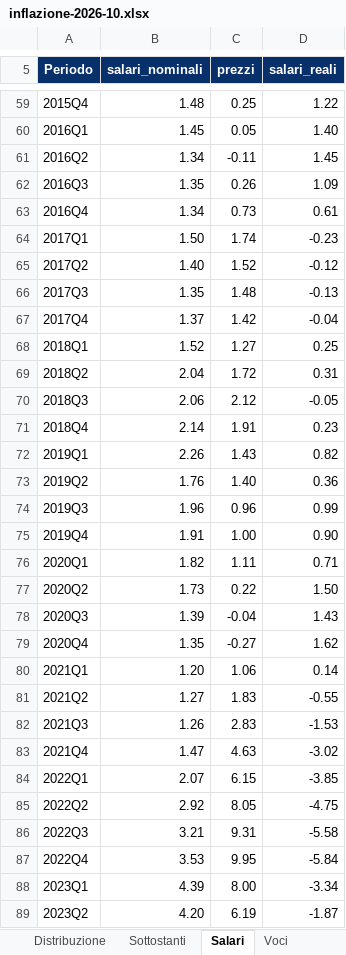
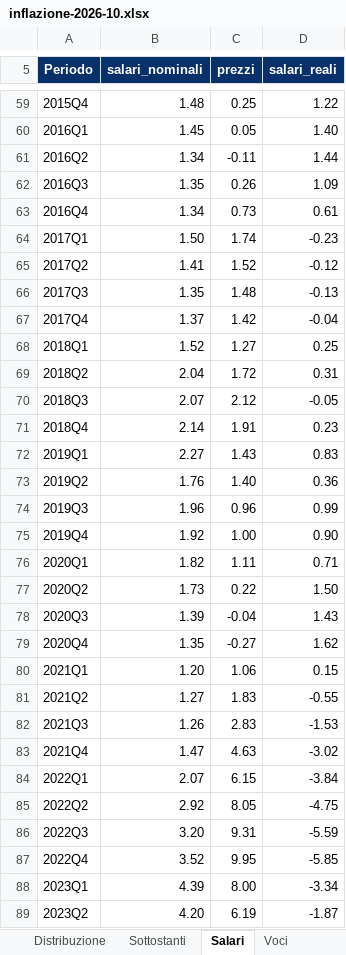
Before and after one commit to guado77/market-desk, an Excel workbook: assets/hicp-wrap/inflazione-2026-10.xlsx, sheet Salari, drawn as a sheet; only a part is shown, gaps mark what is left out; values as stored, in another font and other column widths than the file's, no borders; the diff covers the shown part only; the diff names each change by its address in the sheet, - before the commit and + after, or states it on an @@ line.

```diff
--- a/assets/hicp-wrap/inflazione-2026-10.xlsx (sheet Salari)
+++ b/assets/hicp-wrap/inflazione-2026-10.xlsx (sheet Salari)
-D61 (salari_reali): 1.45
+D61 (salari_reali): 1.44
-B65 (salari_nominali): 1.40
+B65 (salari_nominali): 1.41
-B70 (salari_nominali): 2.06
+B70 (salari_nominali): 2.07
-B72 (salari_nominali): 2.26
+B72 (salari_nominali): 2.27
-D72 (salari_reali): 0.82
+D72 (salari_reali): 0.83
-B75 (salari_nominali): 1.91
+B75 (salari_nominali): 1.92
-D80 (salari_reali): 0.14
+D80 (salari_reali): 0.15
-D84 (salari_reali): -3.85
+D84 (salari_reali): -3.84
-B86 (salari_nominali): 3.21
+B86 (salari_nominali): 3.20
-D86 (salari_reali): -5.58
+D86 (salari_reali): -5.59
-B87 (salari_nominali): 3.53
+B87 (salari_nominali): 3.52
-D87 (salari_reali): -5.84
+D87 (salari_reali): -5.85
```
Also changed, not shown: 38 edited cells elsewhere in this sheet, sheet Proiezioni, sheet IT, sheet DE, sheet FR, sheet EA, sheet Potere acquisto, 3 more sheets, 51 other files.
